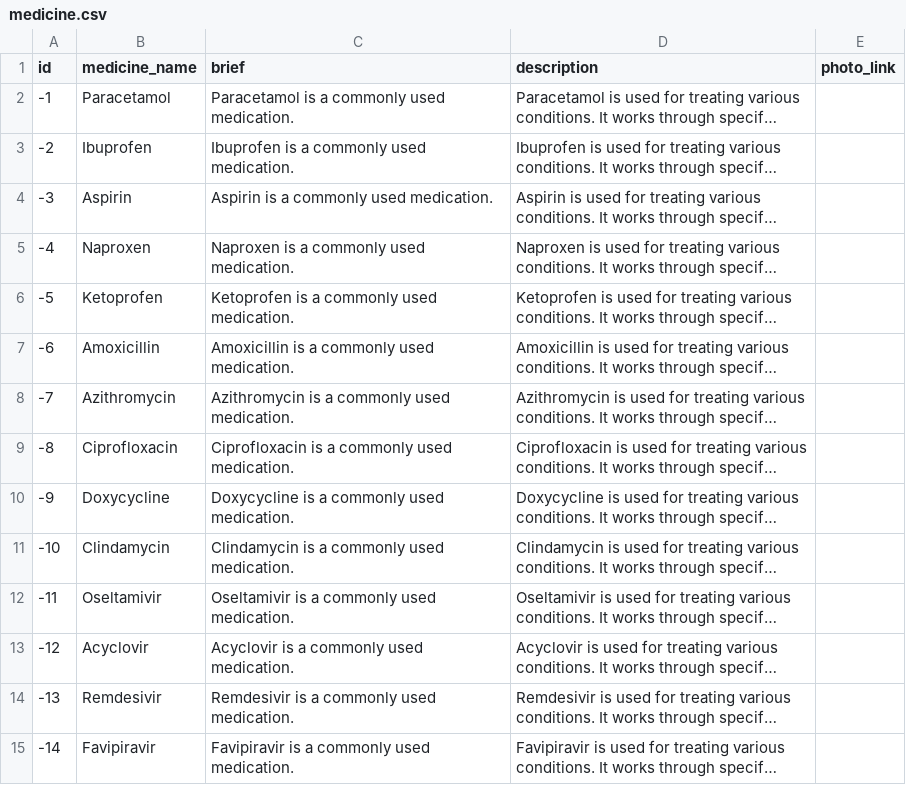
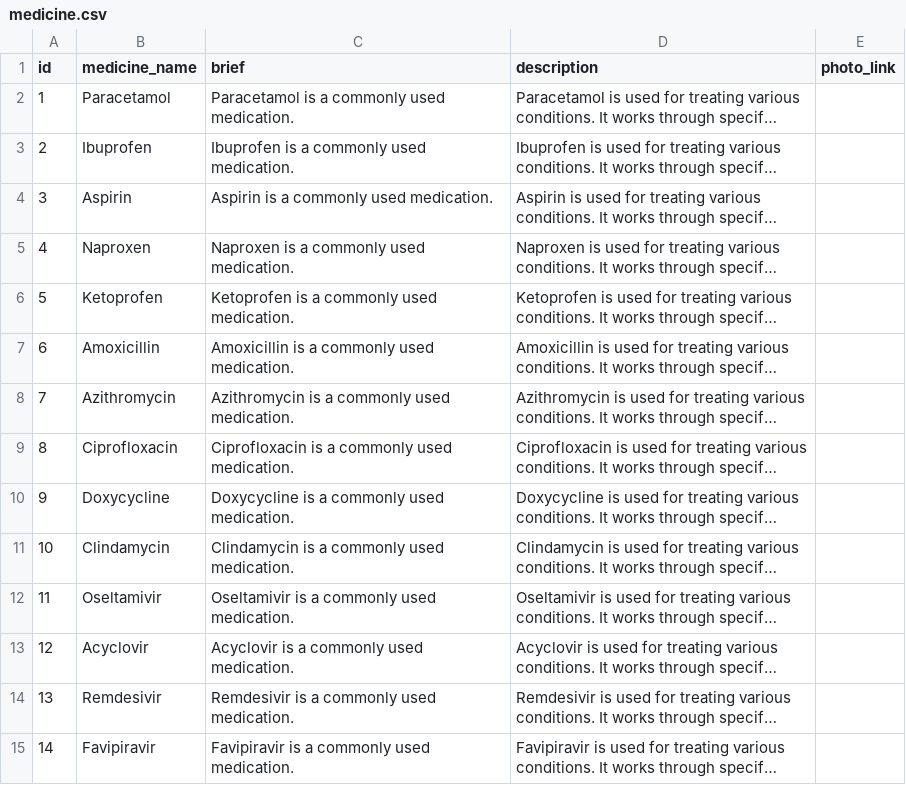
Before and after one commit to hamizghani/predicine-ml, a CSV file: medicine.csv, drawn as a sheet; only a part is shown; long unchanged cells end in …; the diff covers the shown part only; the diff names each change by its address in the sheet, - before the commit and + after, or states it on an @@ line.

```diff
--- a/medicine.csv
+++ b/medicine.csv
-A2 (id): -1
+A2 (id): 1
-A3 (id): -2
+A3 (id): 2
-A4 (id): -3
+A4 (id): 3
-A5 (id): -4
+A5 (id): 4
-A6 (id): -5
+A6 (id): 5
-A7 (id): -6
+A7 (id): 6
-A8 (id): -7
+A8 (id): 7
-A9 (id): -8
+A9 (id): 8
-A10 (id): -9
+A10 (id): 9
-A11 (id): -10
+A11 (id): 10
-A12 (id): -11
+A12 (id): 11
-A13 (id): -12
+A13 (id): 12
-A14 (id): -13
+A14 (id): 13
-A15 (id): -14
+A15 (id): 14
```
Also changed, not shown: 36 edited cells elsewhere in this file, 4 other files.
